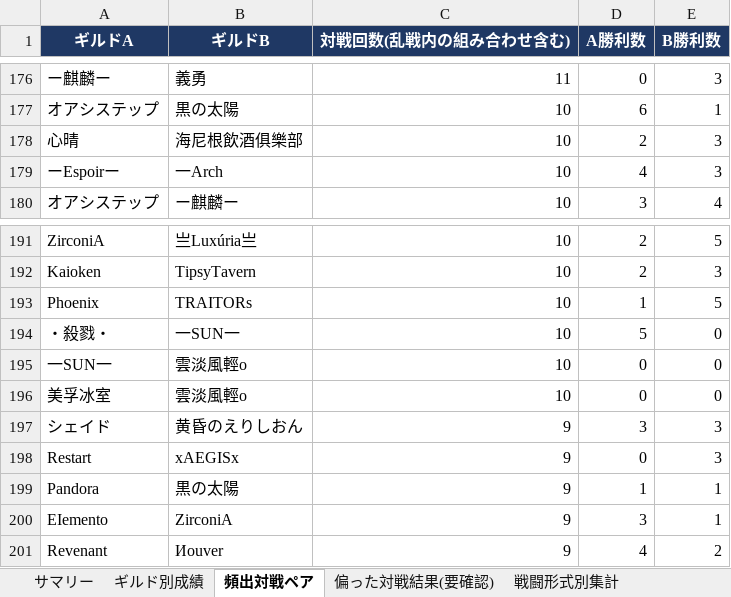
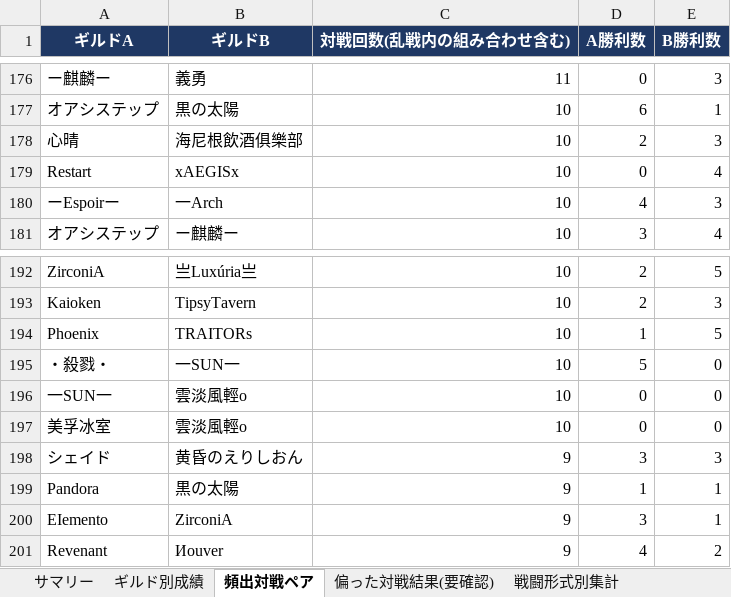
Before and after one commit to Lily-0619/bdm-node-war-tracker, an Excel workbook: report/output/拠点戦_過去データ分析.xlsx, sheet 頻出対戦ペア, drawn as a sheet; only a part is shown, gaps mark what is left out; values as stored, in another font and other column widths than the file's, no borders; removed rows and columns are numbered as before the commit, all else as after; the diff names each change by its address in the sheet, - before the commit and + after, or states it on an @@ line.

```diff
--- a/report/output/拠点戦_過去データ分析.xlsx (sheet 頻出対戦ペア)
+++ b/report/output/拠点戦_過去データ分析.xlsx (sheet 頻出対戦ペア)
+row 179: Restart | xAEGISx | 10 | 0 | 4
-row 198: Restart | xAEGISx | 9 | 0 | 3
```
Also changed, not shown: sheet 月別参加数, sheet ギルド別成績, sheet 新規参入_離脱, sheet 拠点別入札状況, sheet 戦闘形式別集計, sheet サマリー, 3 other files.
